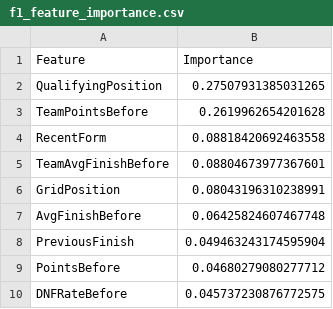
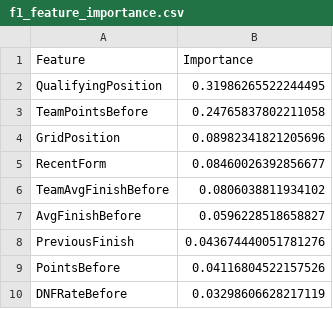
Before and after one commit to Rochit1/F1-Analytics-Dashboard, a CSV file: ml/outputs/f1_feature_importance.csv, drawn as a sheet.

```diff
--- a/ml/outputs/f1_feature_importance.csv
+++ b/ml/outputs/f1_feature_importance.csv
@@ -1,10 +1,10 @@
 Feature,Importance
-QualifyingPosition,0.27507931385031265
-TeamPointsBefore,0.2619962654201628
-RecentForm,0.08818420692463558
-TeamAvgFinishBefore,0.08804673977367601
-GridPosition,0.08043196310238991
-AvgFinishBefore,0.06425824607467748
-PreviousFinish,0.049463243174595904
-PointsBefore,0.04680279080277712
-DNFRateBefore,0.045737230876772575
+QualifyingPosition,0.31986265522244495
+TeamPointsBefore,0.24765837802211058
+GridPosition,0.08982341821205696
+RecentForm,0.08460026392856677
+TeamAvgFinishBefore,0.0806038811934102
+AvgFinishBefore,0.0596228518658827
+PreviousFinish,0.043674440051781276
+PointsBefore,0.04116804522157526
+DNFRateBefore,0.03298606628217119
```
Also changed, not shown: ml/outputs/f1_prediction_results.csv.
